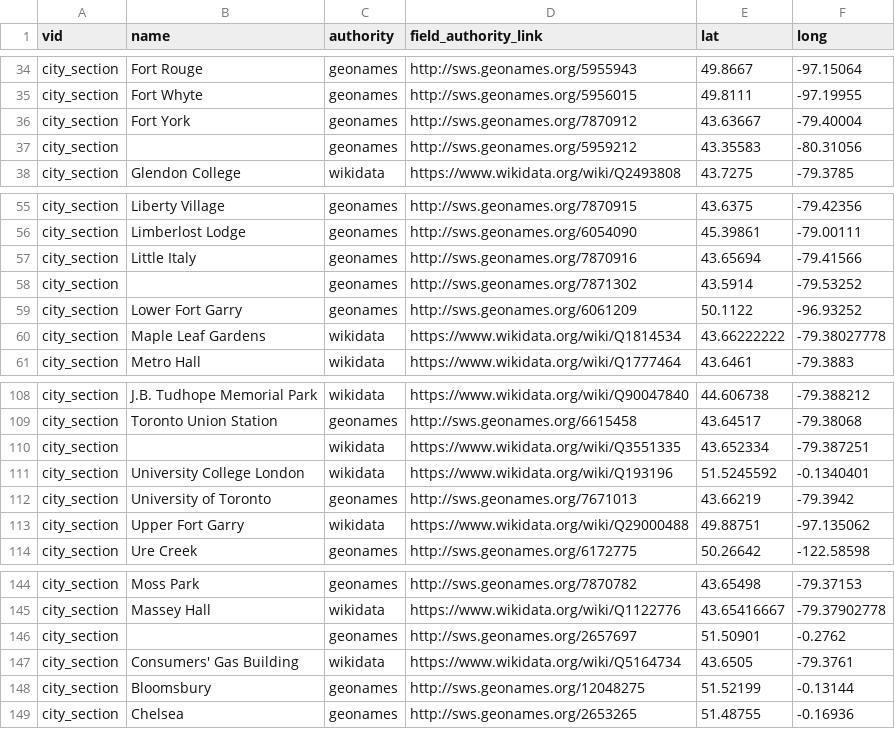
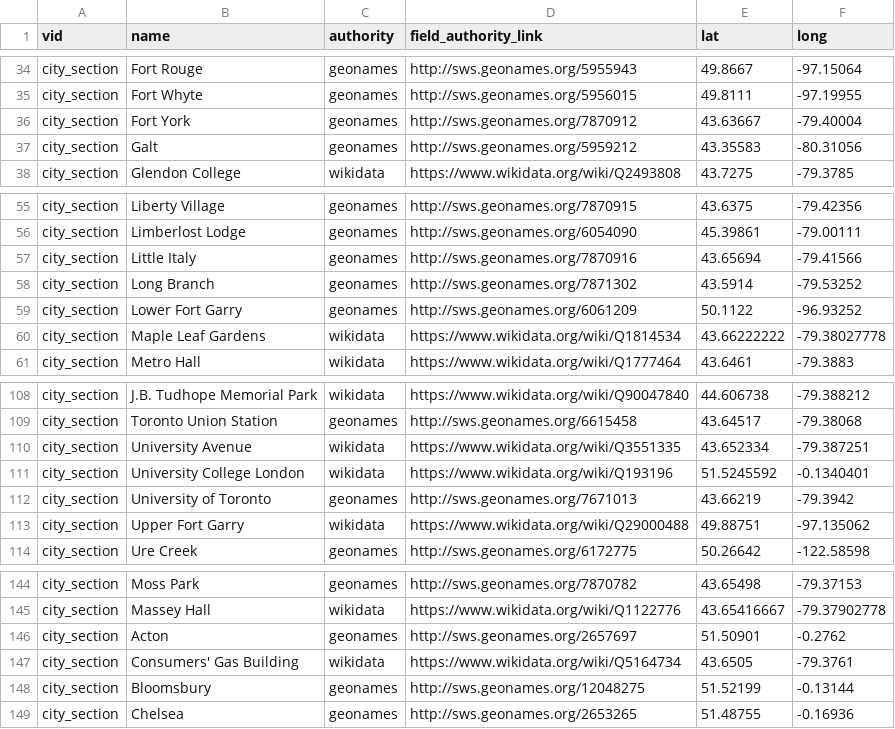
Before and after one commit to yorkulibraries/yudl_defaults, a CSV file: migrate/city-section.csv, drawn as a sheet; only a part is shown, gaps mark what is left out.

Commit message:
Add missing name values.

```diff
--- a/migrate/city-section.csv
+++ b/migrate/city-section.csv
@@ -36,3 +36,3 @@ city_section,Fort Whyte,geonames,http://sws.geonames.org/5956015,49.8111,-97.199
 city_section,Fort York,geonames,http://sws.geonames.org/7870912,43.63667,-79.40004
-city_section,,geonames,http://sws.geonames.org/5959212,43.35583,-80.31056
+city_section,Galt,geonames,http://sws.geonames.org/5959212,43.35583,-80.31056
 city_section,Glendon College,wikidata,https://www.wikidata.org/wiki/Q2493808,43.7275,-79.3785
@@ -57,3 +57,3 @@ city_section,Limberlost Lodge,geonames,http://sws.geonames.org/6054090,45.39861,
 city_section,Little Italy,geonames,http://sws.geonames.org/7870916,43.65694,-79.41566
-city_section,,geonames,http://sws.geonames.org/7871302,43.5914,-79.53252
+city_section,Long Branch,geonames,http://sws.geonames.org/7871302,43.5914,-79.53252
 city_section,Lower Fort Garry,geonames,http://sws.geonames.org/6061209,50.1122,-96.93252
@@ -109,3 +109,3 @@ city_section,J.B. Tudhope Memorial Park,wikidata,https://www.wikidata.org/wiki/Q
 city_section,Toronto Union Station,geonames,http://sws.geonames.org/6615458,43.64517,-79.38068
-city_section,,wikidata,https://www.wikidata.org/wiki/Q3551335,43.652334,-79.387251
+city_section,University Avenue,wikidata,https://www.wikidata.org/wiki/Q3551335,43.652334,-79.387251
 city_section,University College London,wikidata,https://www.wikidata.org/wiki/Q193196,51.5245592,-0.1340401
@@ -145,3 +145,3 @@ city_section,Moss Park,geonames,http://sws.geonames.org/7870782,43.65498,-79.371
 city_section,Massey Hall,wikidata,https://www.wikidata.org/wiki/Q1122776,43.65416667,-79.37902778
-city_section,,geonames,http://sws.geonames.org/2657697,51.50901,-0.2762
+city_section,Acton,geonames,http://sws.geonames.org/2657697,51.50901,-0.2762
 city_section,Consumers' Gas Building,wikidata,https://www.wikidata.org/wiki/Q5164734,43.6505,-79.3761
```
